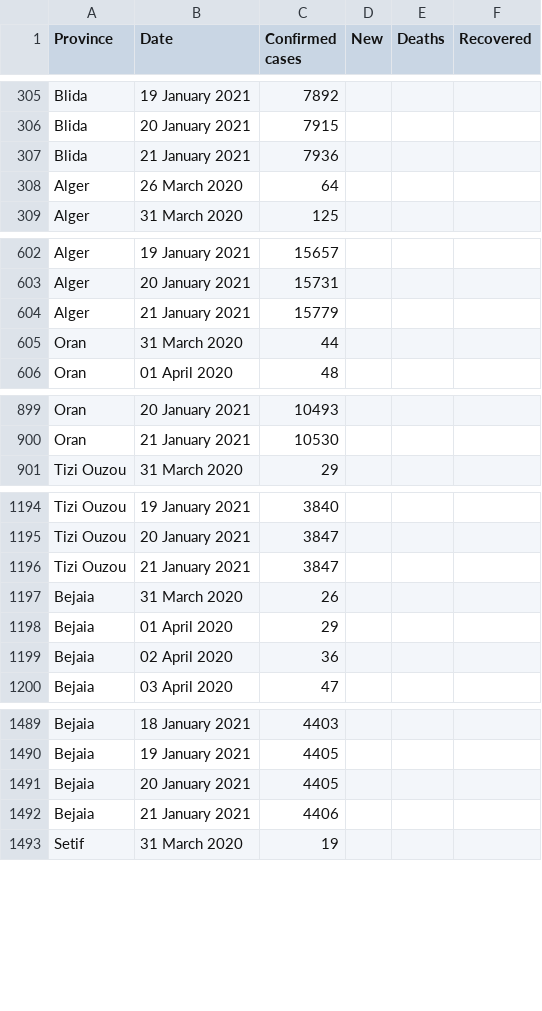
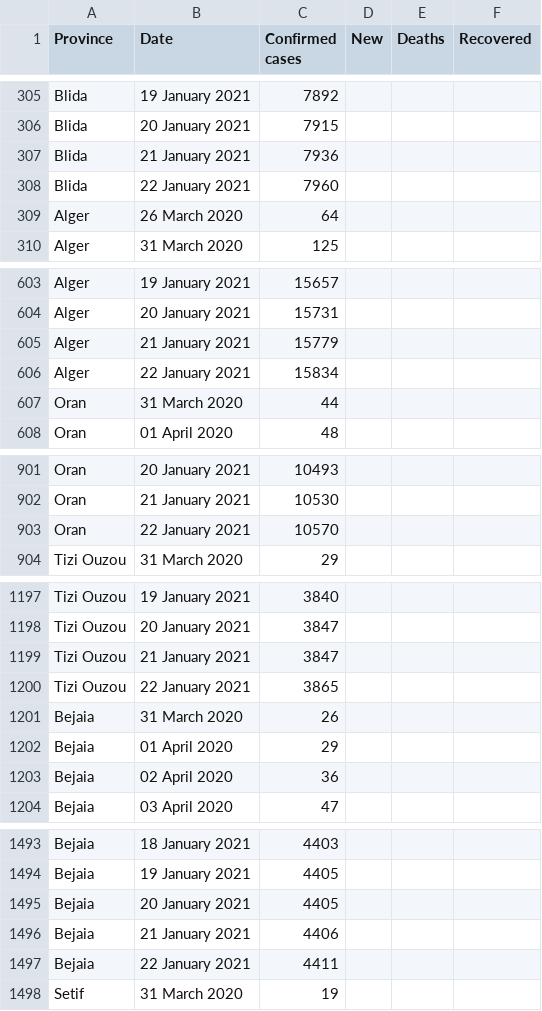
Before and after one commit to imadedd/COVID19Algeria, a CSV file: data/CasesPerProvince.csv, drawn as a sheet; only a part is shown, gaps mark what is left out; the diff covers the shown part only; the diff names each change by its address in the sheet, - before the commit and + after, or states it on an @@ line.

Commit message:
"CasesDailyUpdates" CSV file update until 22 January 2021 at 21.39 pm "CasesPerProvince" CSV file update until 22 January 2021 at 21.39 pm

```diff
--- a/data/CasesPerProvince.csv
+++ b/data/CasesPerProvince.csv
+row 308: Blida | 22 January 2021 | 7960
+row 606: Alger | 22 January 2021 | 15834
+row 903: Oran | 22 January 2021 | 10570
+row 1200: Tizi Ouzou | 22 January 2021 | 3865
+row 1497: Bejaia | 22 January 2021 | 4411
```
Also changed, not shown: 43 added rows elsewhere in this file.
